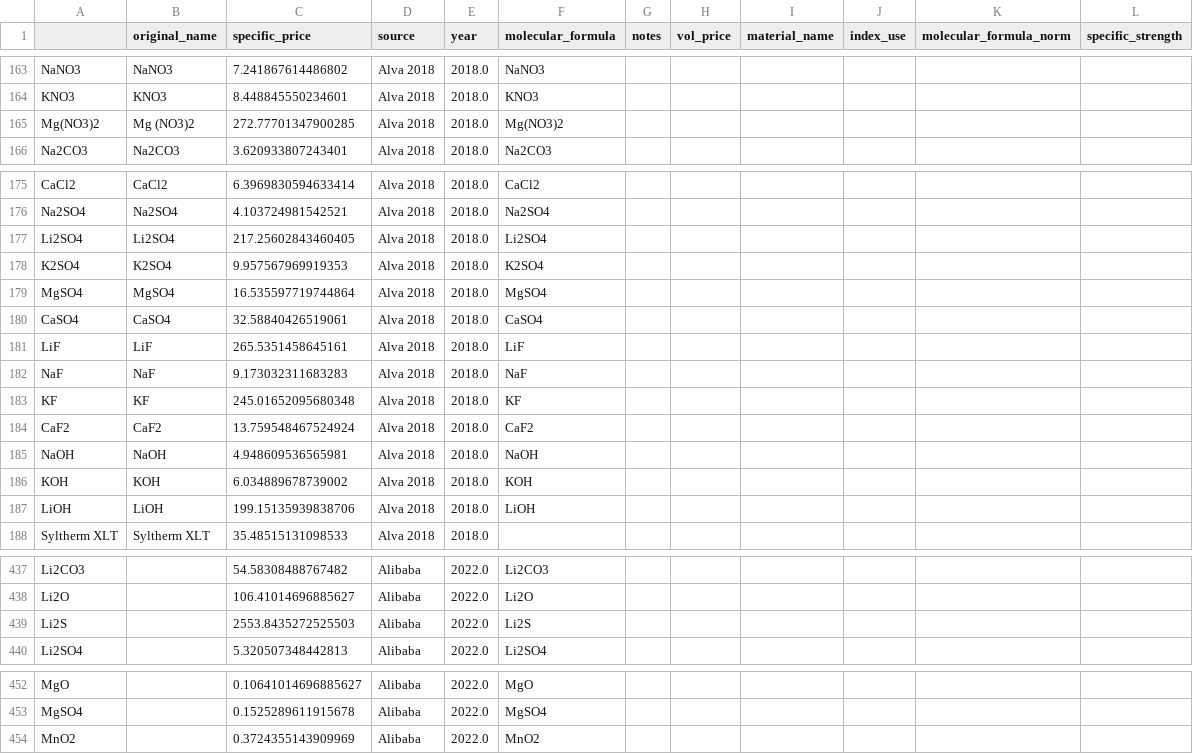
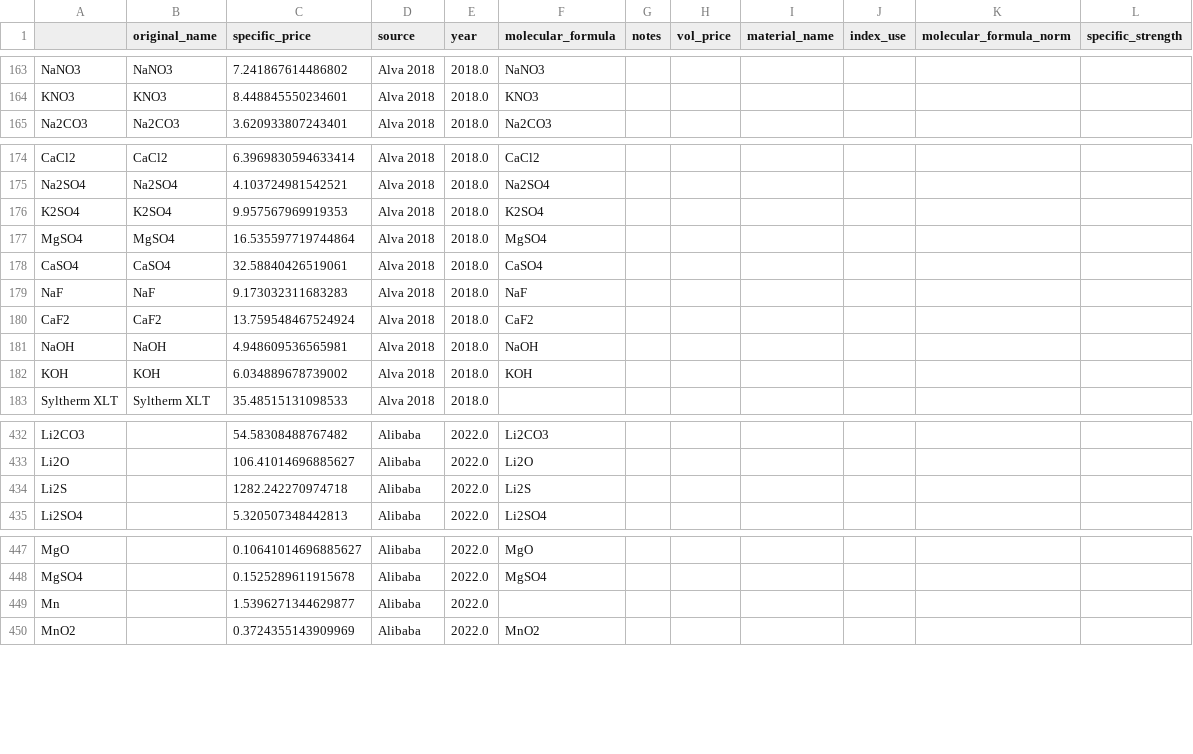
Before and after one commit to energy-storage-analysis/LDES-Survey, a CSV file: cap_cost/data_consolidated/mat_data_all.csv, drawn as a sheet; only a part is shown, gaps mark what is left out.

Commit message:
add single_manual prices to alibaba

```diff
--- a/cap_cost/data_consolidated/mat_data_all.csv
+++ b/cap_cost/data_consolidated/mat_data_all.csv
@@ -164,3 +164,2 @@ NaNO3,NaNO3,7.241867614486802,Alva 2018,2018.0,NaNO3,,,,,,
 KNO3,KNO3,8.448845550234601,Alva 2018,2018.0,KNO3,,,,,,
-Mg(NO3)2,Mg (NO3)2,272.77701347900285,Alva 2018,2018.0,Mg(NO3)2,,,,,,
 Na2CO3,Na2CO3,3.620933807243401,Alva 2018,2018.0,Na2CO3,,,,,,
@@ -176,3 +175,2 @@ CaCl2,CaCl2,6.3969830594633414,Alva 2018,2018.0,CaCl2,,,,,,
 Na2SO4,Na2SO4,4.103724981542521,Alva 2018,2018.0,Na2SO4,,,,,,
-Li2SO4,Li2SO4,217.25602843460405,Alva 2018,2018.0,Li2SO4,,,,,,
 K2SO4,K2SO4,9.957567969919353,Alva 2018,2018.0,K2SO4,,,,,,
@@ -180,5 +178,3 @@ MgSO4,MgSO4,16.535597719744864,Alva 2018,2018.0,MgSO4,,,,,,
 CaSO4,CaSO4,32.58840426519061,Alva 2018,2018.0,CaSO4,,,,,,
-LiF,LiF,265.5351458645161,Alva 2018,2018.0,LiF,,,,,,
 NaF,NaF,9.173032311683283,Alva 2018,2018.0,NaF,,,,,,
-KF,KF,245.01652095680348,Alva 2018,2018.0,KF,,,,,,
 CaF2,CaF2,13.759548467524924,Alva 2018,2018.0,CaF2,,,,,,
@@ -186,3 +182,2 @@ NaOH,NaOH,4.948609536565981,Alva 2018,2018.0,NaOH,,,,,,
 KOH,KOH,6.034889678739002,Alva 2018,2018.0,KOH,,,,,,
-LiOH,LiOH,199.15135939838706,Alva 2018,2018.0,LiOH,,,,,,
 Syltherm XLT,Syltherm XLT,35.48515131098533,Alva 2018,2018.0,,,,,,,
@@ -438,3 +433,3 @@ Li2CO3,,54.58308488767482,Alibaba,2022.0,Li2CO3,,,,,,
 Li2O,,106.41014696885627,Alibaba,2022.0,Li2O,,,,,,
-Li2S,,2553.8435272525503,Alibaba,2022.0,Li2S,,,,,,
+Li2S,,1282.242270974718,Alibaba,2022.0,Li2S,,,,,,
 Li2SO4,,5.320507348442813,Alibaba,2022.0,Li2SO4,,,,,,
@@ -453,2 +448,3 @@ MgO,,0.10641014696885627,Alibaba,2022.0,MgO,,,,,,
 MgSO4,,0.1525289611915678,Alibaba,2022.0,MgSO4,,,,,,
+Mn,,1.5396271344629877,Alibaba,2022.0,,,,,,,
 MnO2,,0.3724355143909969,Alibaba,2022.0,MnO2,,,,,,
```
Also changed, not shown: cap_cost/data_consolidated/SM_data.csv, cap_cost/data_consolidated/mat_data.csv, 1 other file.
